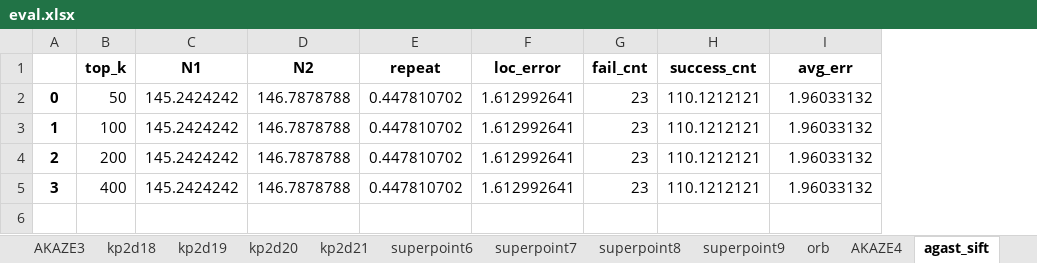
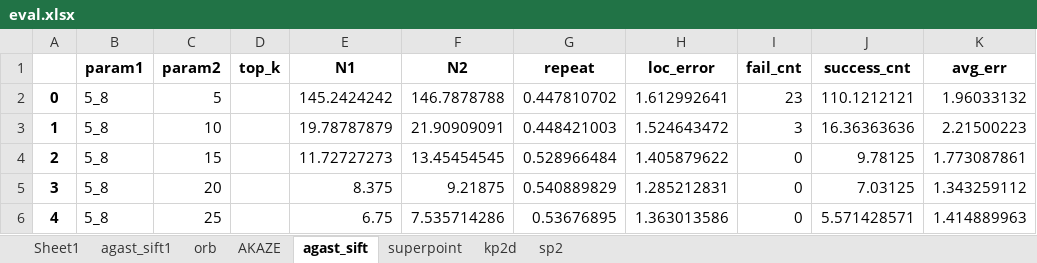
Before and after one commit to Jinjing98/detector-on-sys, an Excel workbook: results/eval.xlsx, sheet agast_sift, drawn as a sheet; values as stored, in another font and other column widths than the file's, no borders; addresses are those after the commit; the diff names each change by its address in the sheet, - before the commit and + after, or states it on an @@ line.

```diff
--- a/results/eval.xlsx (sheet agast_sift)
+++ b/results/eval.xlsx (sheet agast_sift)
-sheet tab: AKAZE3
-sheet tab: kp2d18
-sheet tab: kp2d19
-sheet tab: kp2d20
-sheet tab: kp2d21
-sheet tab: superpoint6
-sheet tab: superpoint7
-sheet tab: superpoint8
-sheet tab: superpoint9
-sheet tab: AKAZE4
+sheet tab: Sheet1
+sheet tab: sp2
+column B (param1), rows 2-5: all 5_8
+column C (param2), rows 2-5: 5 | 10 | 15 | 20
-D2 (top_k): 50
+D2 (top_k): (empty)
-D3 (top_k): 100
+D3 (top_k): (empty)
-E3 (N1): 145.2424242
+E3 (N1): 19.78787879
-F3 (N2): 146.7878788
+F3 (N2): 21.90909091
-G3 (repeat): 0.447810702
+G3 (repeat): 0.448421003
-H3 (loc_error): 1.612992641
+H3 (loc_error): 1.524643472
-I3 (fail_cnt): 23
+I3 (fail_cnt): 3
-J3 (success_cnt): 110.1212121
+J3 (success_cnt): 16.36363636
-K3 (avg_err): 1.96033132
+K3 (avg_err): 2.21500223
-D4 (top_k): 200
+D4 (top_k): (empty)
-E4 (N1): 145.2424242
+E4 (N1): 11.72727273
-F4 (N2): 146.7878788
+F4 (N2): 13.45454545
-G4 (repeat): 0.447810702
+G4 (repeat): 0.528966484
-H4 (loc_error): 1.612992641
+H4 (loc_error): 1.405879622
-I4:I5 (fail_cnt): 23
+I4:I5 (fail_cnt): 0
-J4 (success_cnt): 110.1212121
+J4 (success_cnt): 9.78125
-K4 (avg_err): 1.96033132
+K4 (avg_err): 1.773087861
-D5 (top_k): 400
+D5 (top_k): (empty)
-E5 (N1): 145.2424242
+E5 (N1): 8.375
-F5 (N2): 146.7878788
+F5 (N2): 9.21875
-G5 (repeat): 0.447810702
+G5 (repeat): 0.540889829
-H5 (loc_error): 1.612992641
+H5 (loc_error): 1.285212831
-J5 (success_cnt): 110.1212121
+J5 (success_cnt): 7.03125
-K5 (avg_err): 1.96033132
+K5 (avg_err): 1.343259112
+row 6: 4 | 5_8 | 25 |  | 6.75 | 7.535714286 | 0.53676895 | 1.363013586 | 0 | 5.571428571 | 1.414889963
```
Also changed, not shown: sheet orb, sheet AKAZE, sheet superpoint, sheet agast_sift1, sheet kp2d, other sheet tabs, 12 other files.
